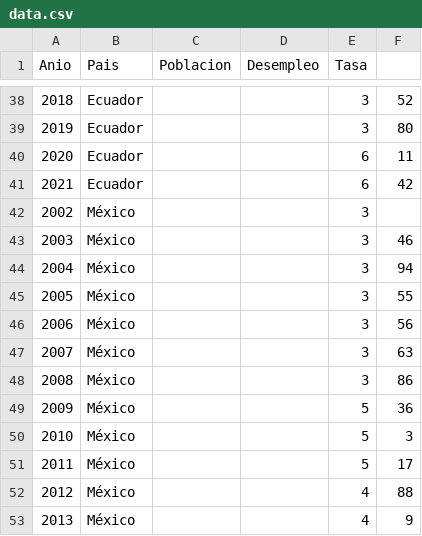
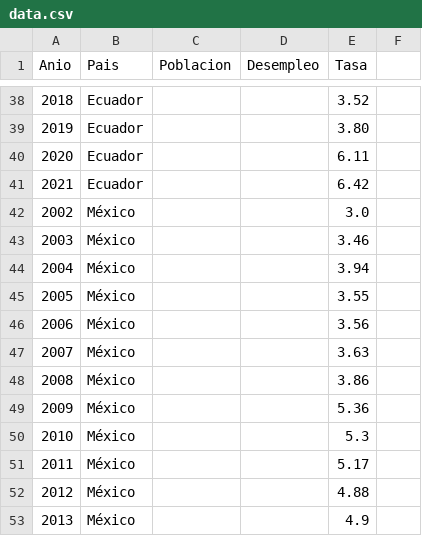
Before and after one commit to Crisdres/tarea_d3, a CSV file: data/data.csv, drawn as a sheet; only a part is shown, gaps mark what is left out; the diff covers the shown part only.

```diff
--- a/data/data.csv
+++ b/data/data.csv
@@ -38,16 +38,16 @@
-2018,Ecuador,,,3,52
-2019,Ecuador,,,3,80
-2020,Ecuador,,,6,11
-2021,Ecuador,,,6,42
-2002,México,,,3
-2003,México,,,3,46
-2004,México,,,3,94
-2005,México,,,3,55
-2006,México,,,3,56
-2007,México,,,3,63
-2008,México,,,3,86
-2009,México,,,5,36
-2010,México,,,5,3
-2011,México,,,5,17
-2012,México,,,4,88
-2013,México,,,4,9
+2018,Ecuador,,,3.52
+2019,Ecuador,,,3.80
+2020,Ecuador,,,6.11
+2021,Ecuador,,,6.42
+2002,México,,,3.0
+2003,México,,,3.46
+2004,México,,,3.94
+2005,México,,,3.55
+2006,México,,,3.56
+2007,México,,,3.63
+2008,México,,,3.86
+2009,México,,,5.36
+2010,México,,,5.3
+2011,México,,,5.17
+2012,México,,,4.88
+2013,México,,,4.9
```
Also changed, not shown: 88 edited cells elsewhere in this file, 4 other files.
